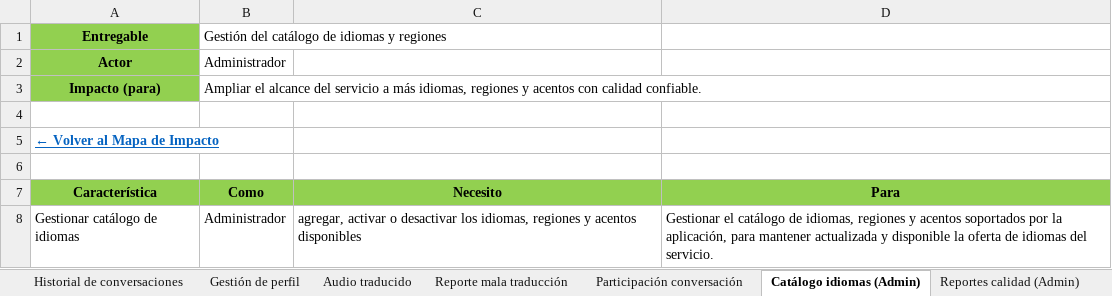
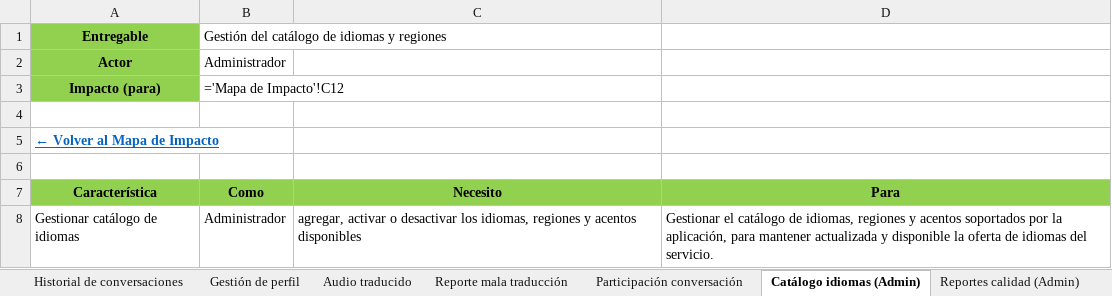
Before and after one commit to Dafatalk/talklate, an Excel workbook: seguimiento/mapa_impacto/Mapa de Impacto.xlsx, sheet Catálogo idiomas (Admin), drawn as a sheet; values as stored, in another font and other column widths than the file's, no borders; formulas without a stored value are shown as written; the diff names each change by its address in the sheet, - before the commit and + after, or states it on an @@ line.

```diff
--- a/seguimiento/mapa_impacto/Mapa de Impacto.xlsx (sheet Catálogo idiomas (Admin))
+++ b/seguimiento/mapa_impacto/Mapa de Impacto.xlsx (sheet Catálogo idiomas (Admin))
-B3 (Como): Ampliar el alcance del servicio a más idiomas, regiones y acentos con calidad confiable.
+B3 (Como): ='Mapa de Impacto'!C12
```
Also changed, not shown: sheet Backlog - Historias de Usuario, sheet Reporte mala traducción, sheet Reportes calidad (Admin), sheet Traductor de mensajes, sheet Participación conversación, sheet Audio traducido, 5 more sheets.
